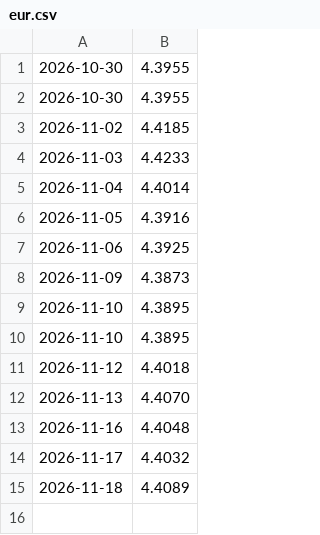
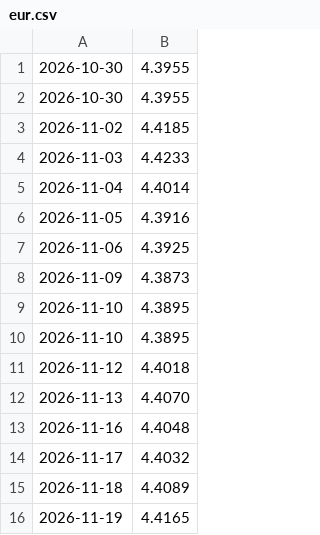
Before and after one commit to Kisonam/kursy-nbp, a CSV file: dane/eur.csv, drawn as a sheet.

```diff
--- a/dane/eur.csv
+++ b/dane/eur.csv
@@ -15 +15,2 @@
 2026-11-18,4.4089
+2026-11-19,4.4165
```
